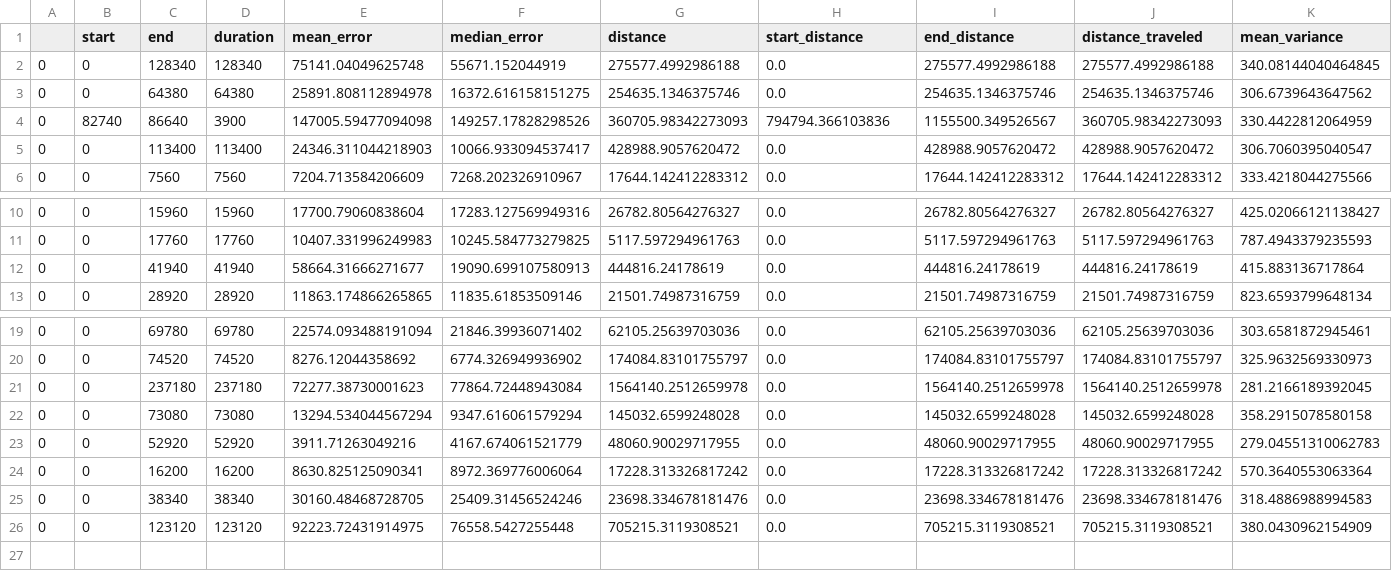
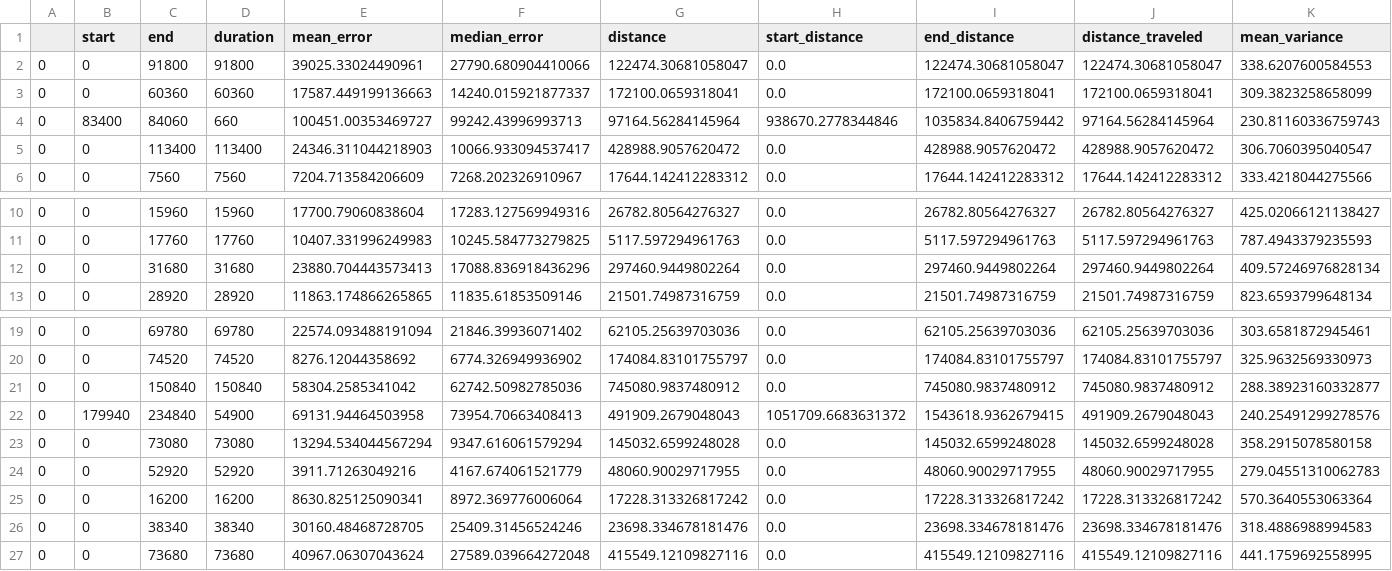
Before and after one commit to jbrodovsky/geophysical_nav, a CSV file: scripts/grav_pf_results/delocalized/below_pixel.csv, drawn as a sheet; only a part is shown, gaps mark what is left out; removed rows and columns are numbered as before the commit, all else as after; rows hold the shown columns only; the diff names each change by its address in the sheet, - before the commit and + after, or states it on an @@ line.

```diff
--- a/scripts/grav_pf_results/delocalized/below_pixel.csv
+++ b/scripts/grav_pf_results/delocalized/below_pixel.csv
-row 2: 0 | 0 | 128340 | 128340 | 75141.04049625748 | 55671.152044919 | 275577.4992986188 | 0.0 | 275577.4992986188 | 275577.4992986188 | 340.08144040464845
-row 3: 0 | 0 | 64380 | 64380 | 25891.808112894978 | 16372.616158151275 | 254635.1346375746 | 0.0 | 254635.1346375746 | 254635.1346375746 | 306.6739643647562
-row 4: 0 | 82740 | 86640 | 3900 | 147005.59477094098 | 149257.17828298526 | 360705.98342273093 | 794794.366103836 | 1155500.349526567 | 360705.98342273093 | 330.4422812064959
+row 2: 0 | 0 | 91800 | 91800 | 39025.33024490961 | 27790.680904410066 | 122474.30681058047 | 0.0 | 122474.30681058047 | 122474.30681058047 | 338.6207600584553
+row 3: 0 | 0 | 60360 | 60360 | 17587.449199136663 | 14240.015921877337 | 172100.0659318041 | 0.0 | 172100.0659318041 | 172100.0659318041 | 309.3823258658099
+row 4: 0 | 83400 | 84060 | 660 | 100451.00353469727 | 99242.43996993713 | 97164.56284145964 | 938670.2778344846 | 1035834.8406759442 | 97164.56284145964 | 230.81160336759743
-row 12: 0 | 0 | 41940 | 41940 | 58664.31666271677 | 19090.699107580913 | 444816.24178619 | 0.0 | 444816.24178619 | 444816.24178619 | 415.883136717864
+row 12: 0 | 0 | 31680 | 31680 | 23880.704443573413 | 17088.836918436296 | 297460.9449802264 | 0.0 | 297460.9449802264 | 297460.9449802264 | 409.57246976828134
-row 21: 0 | 0 | 237180 | 237180 | 72277.38730001623 | 77864.72448943084 | 1564140.2512659978 | 0.0 | 1564140.2512659978 | 1564140.2512659978 | 281.2166189392045
+row 21: 0 | 0 | 150840 | 150840 | 58304.2585341042 | 62742.50982785036 | 745080.9837480912 | 0.0 | 745080.9837480912 | 745080.9837480912 | 288.38923160332877
+row 22: 0 | 179940 | 234840 | 54900 | 69131.94464503958 | 73954.70663408413 | 491909.2679048043 | 1051709.6683631372 | 1543618.9362679415 | 491909.2679048043 | 240.25491299278576
-row 26: 0 | 0 | 123120 | 123120 | 92223.72431914975 | 76558.5427255448 | 705215.3119308521 | 0.0 | 705215.3119308521 | 705215.3119308521 | 380.0430962154909
+row 27: 0 | 0 | 73680 | 73680 | 40967.06307043624 | 27589.039664272048 | 415549.12109827116 | 0.0 | 415549.12109827116 | 415549.12109827116 | 441.1759692558995
```
Also changed, not shown: scripts/grav_pf_results/delocalized/recoveries.csv, scripts/grav_pf_results/delocalized/summary.csv, 19 other files.
